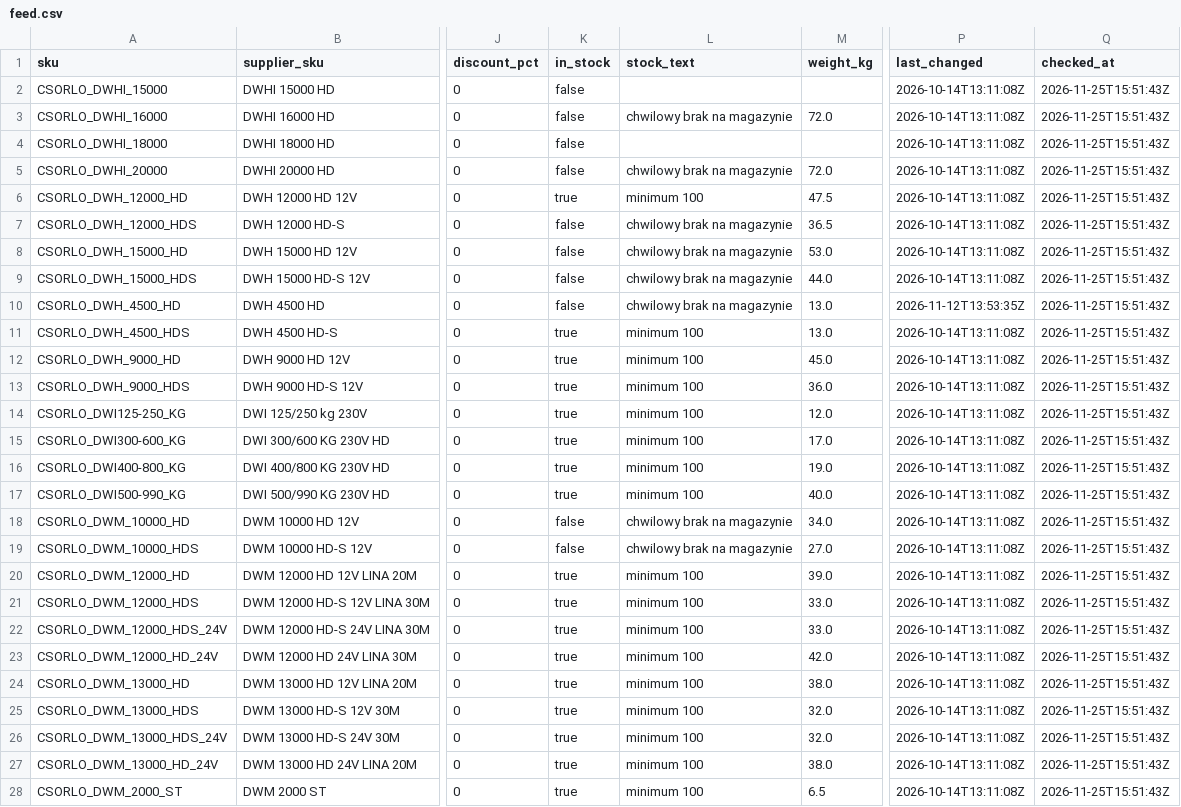
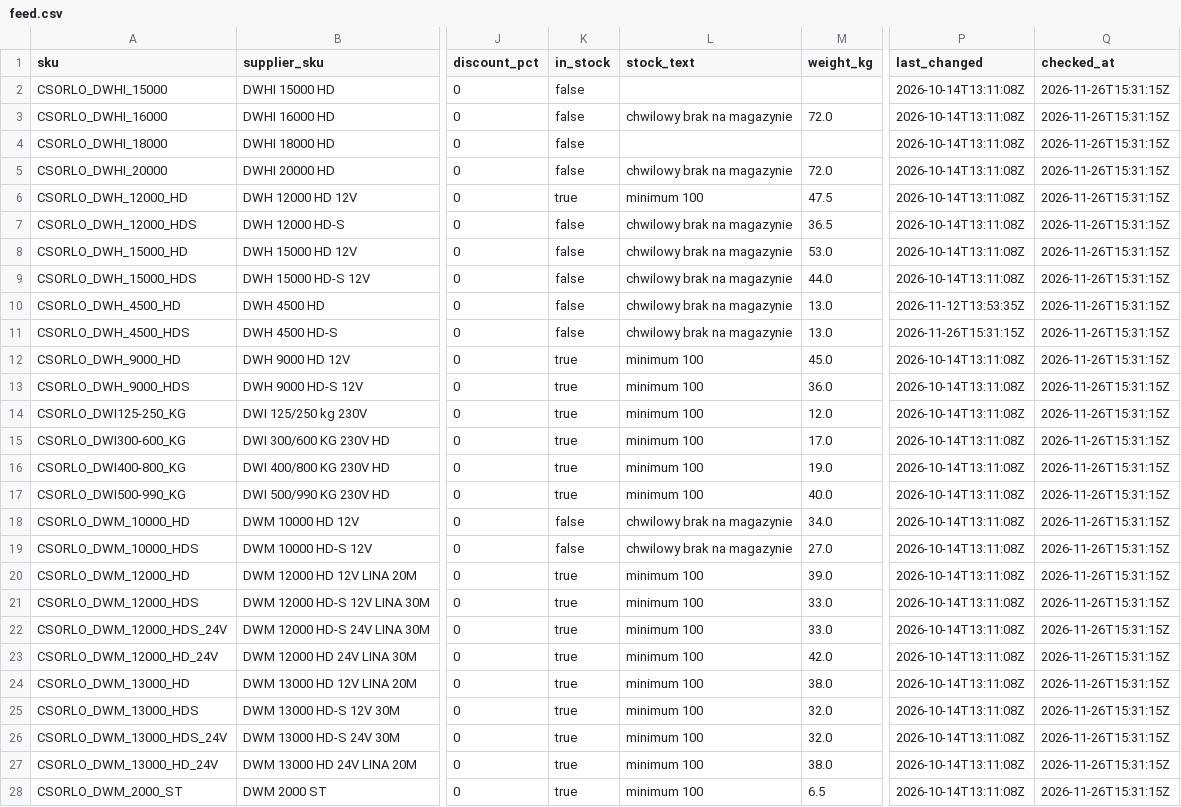
Before and after one commit to szabviktor-aligvarom/dragonwinch-feed, a CSV file: feed/feed.csv, drawn as a sheet; only a part is shown, gaps mark what is left out; the diff covers the shown part only; the diff names each change by its address in the sheet, - before the commit and + after, or states it on an @@ line.

Commit message:
feed frissítés 2026-11-26T15:31Z

```diff
--- a/feed/feed.csv
+++ b/feed/feed.csv
-Q2:Q28 (checked_at): 2026-11-25T15:51:43Z
+Q2:Q28 (checked_at): 2026-11-26T15:31:15Z
-K11 (in_stock): true
+K11 (in_stock): false
-L11 (stock_text): minimum 100
+L11 (stock_text): chwilowy brak na magazynie
-P11 (last_changed): 2026-10-14T13:11:08Z
+P11 (last_changed): 2026-11-26T15:31:15Z
```
Also changed, not shown: 15 edited cells elsewhere in this file, 1 other file.
